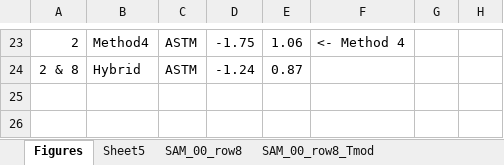
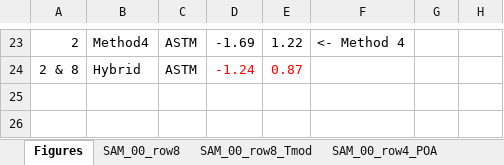
Before and after one commit to shirubana/Approaches2BifacialPerformanceMonitoring, an Excel workbook: Analysis/SAM_00 summary.xlsx, sheet Figures, drawn as a sheet; only a part is shown, gaps mark what is left out; values as stored, in another font and other column widths than the file's, no borders; charts and pictures not drawn; the diff covers the shown part only; the diff names each change by its address in the sheet, - before the commit and + after, or states it on an @@ line.

```diff
--- a/Analysis/SAM_00 summary.xlsx (sheet Figures)
+++ b/Analysis/SAM_00 summary.xlsx (sheet Figures)
-sheet tab: Sheet5
-D23: -1.75
+D23: -1.69
-E23: 1.06
+E23: 1.22
-D24:E24 text colour: black
+D24:E24 text colour: #FF0000
```
Also changed, not shown: 8 added rows, 8 removed rows, 36 edited cells and cell formats elsewhere in this sheet, sheet SAM_00_row2_POA, sheet SAM_00_row4_POA, sheet SAM_00_row4_Gtotal, sheet SAM_00_row2_Gtotal, sheet SAM_00_row4_Method4, sheet SAM_00_row2_Method4, 2 more sheets, charts or pictures.
